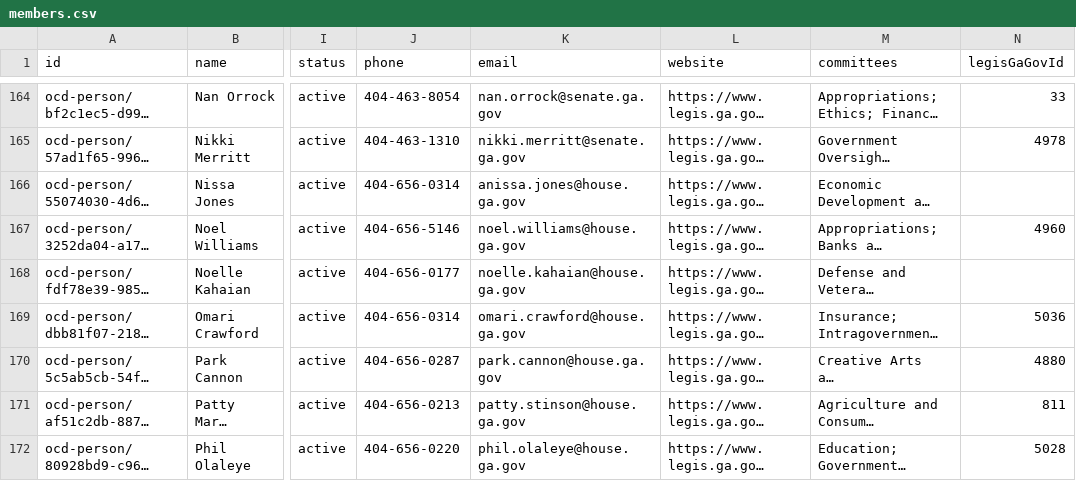
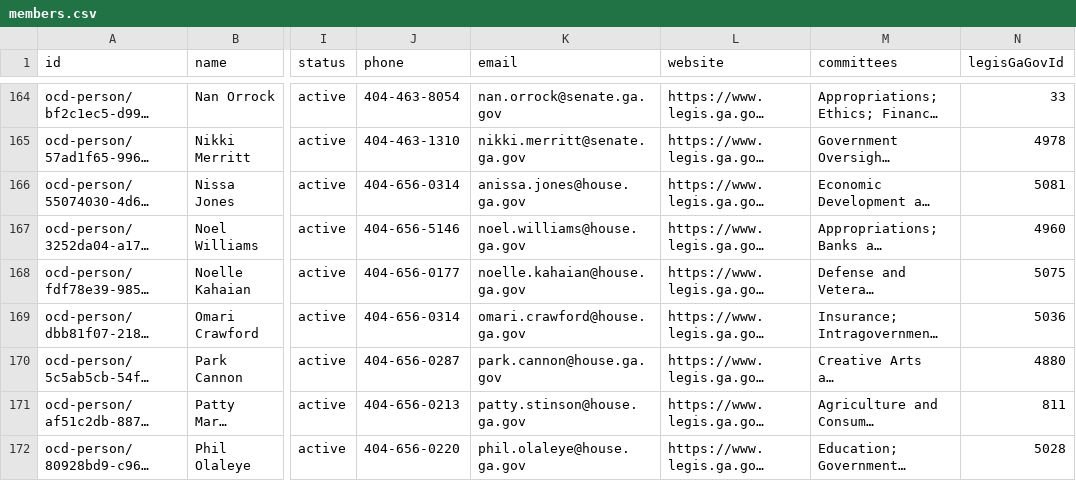
Before and after one commit to Votega/ga-legislators, a CSV file: data/members.csv, drawn as a sheet; only a part is shown, gaps mark what is left out; long unchanged cells end in …; the diff covers the shown part only; the diff names each change by its address in the sheet, - before the commit and + after, or states it on an @@ line.

Commit message:
Publish data/members.csv from votega.org

```diff
--- a/data/members.csv
+++ b/data/members.csv
-N166 (legisGaGovId): (empty)
+N166 (legisGaGovId): 5081
-N168 (legisGaGovId): (empty)
+N168 (legisGaGovId): 5075
```
Also changed, not shown: 30 edited cells elsewhere in this file.
